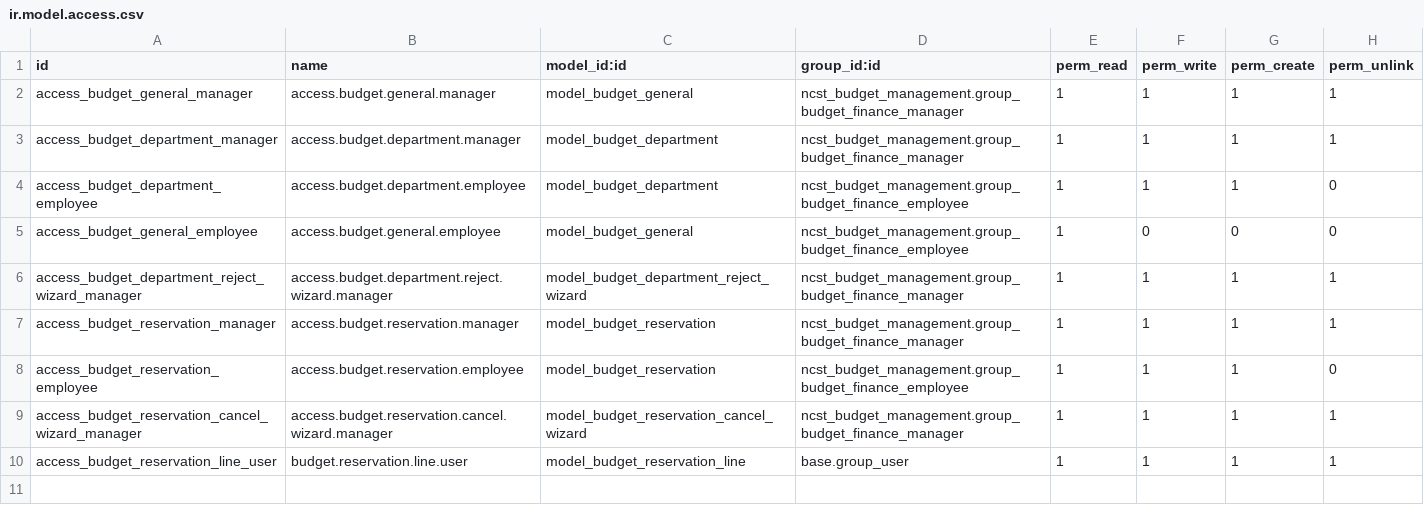
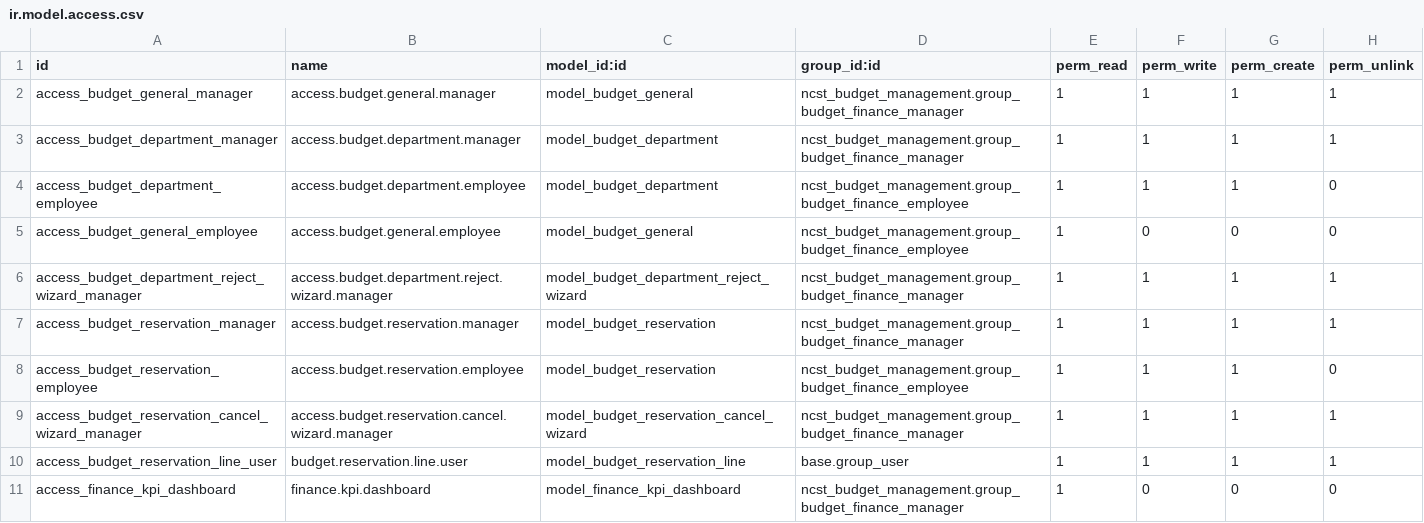
Before and after one commit to manaralsetrawi/odoo-custom-modules, a CSV file: ncst_budget_management/security/ir.model.access.csv, drawn as a sheet.

Commit message:
add dashboard

```diff
--- a/ncst_budget_management/security/ir.model.access.csv
+++ b/ncst_budget_management/security/ir.model.access.csv
@@ -10 +10,2 @@ access_budget_reservation_cancel_wizard_manager,access.budget.reservation.cancel
 access_budget_reservation_line_user,budget.reservation.line.user,model_budget_reservation_line,base.group_user,1,1,1,1
+access_finance_kpi_dashboard,finance.kpi.dashboard,model_finance_kpi_dashboard,ncst_budget_management.group_budget_finance_manager,1,0,0,0
```
Also changed, not shown: 7 other files.
